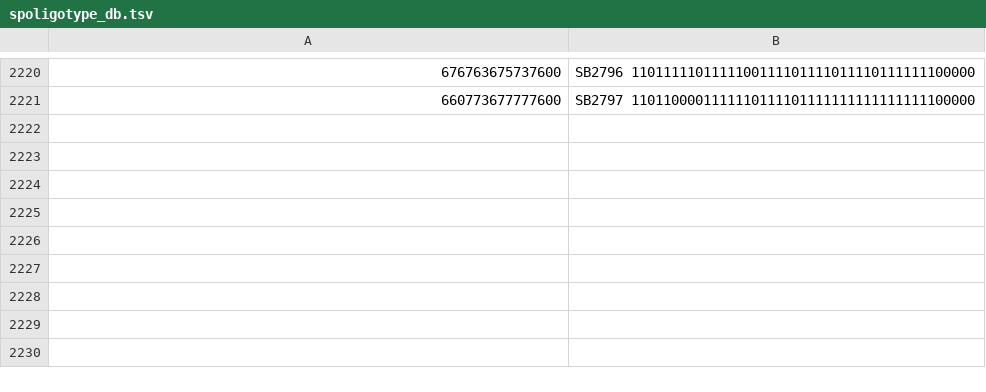
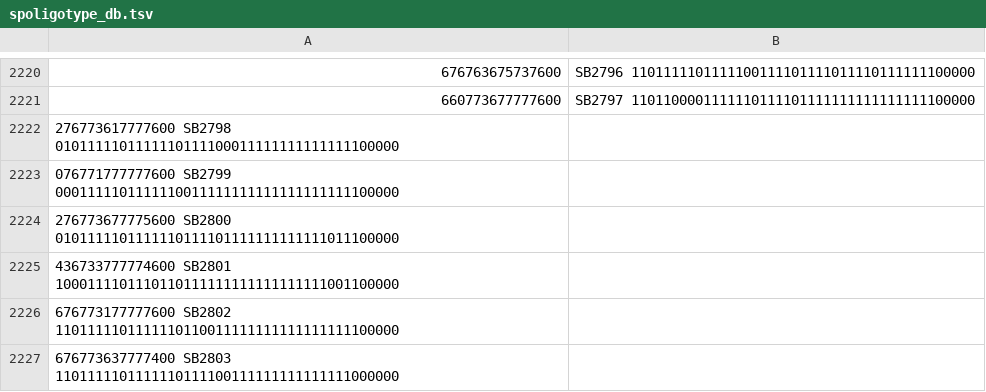
Before and after one commit to avantonder/bovisanalyzer, a TSV file: assets/spoligotype_db.tsv, drawn as a sheet; only a part is shown, gaps mark what is left out.

```diff
--- a/assets/spoligotype_db.tsv
+++ b/assets/spoligotype_db.tsv
@@ -2221 +2221,7 @@
 660773677777600	SB2797 1101100001111110111101111111111111111100000
+276773617777600 SB2798 0101111101111110111100011111111111111100000
+076771777777600 SB2799 0001111101111110011111111111111111111100000
+276773677775600 SB2800 0101111101111110111101111111111111011100000
+436733777774600 SB2801 1000111101110110111111111111111111001100000
+676773177777600 SB2802 1101111101111110110011111111111111111100000
+676773637777400 SB2803 1101111101111110111100111111111111111000000
```
Also changed, not shown: 15 other files.
